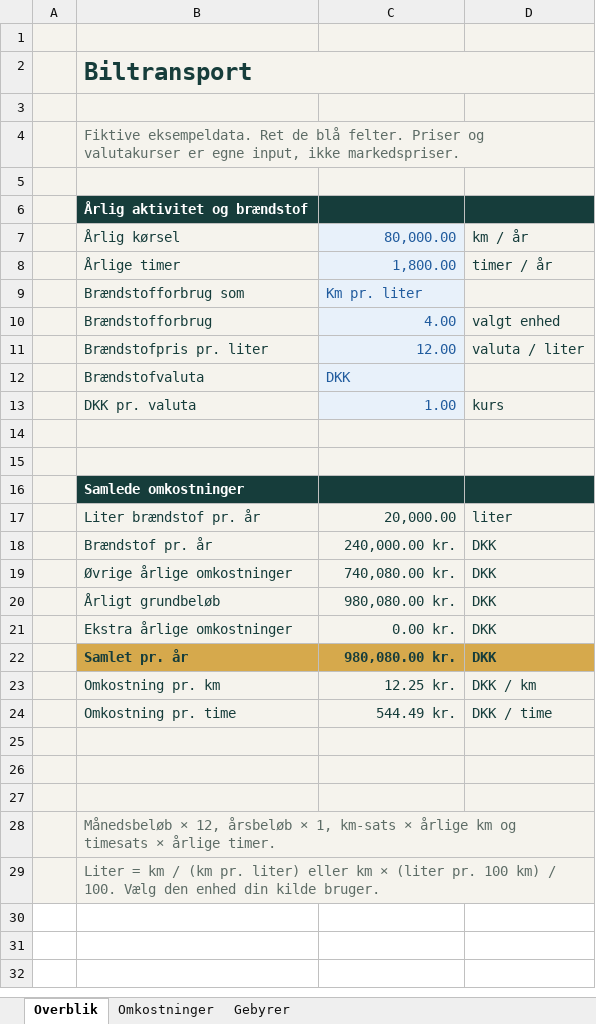
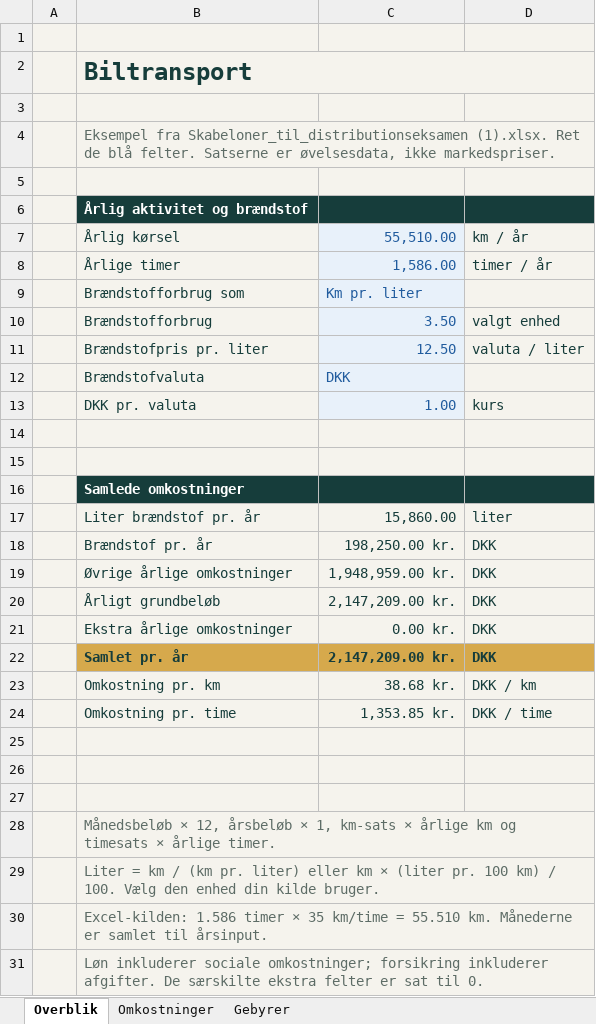
Before and after one commit to marcusamm/veyro, an Excel workbook: public/logistik/downloads/biltransport.xlsx, sheet Overblik, drawn as a sheet; values as stored, in another font and other column widths than the file's, no borders; the diff names each change by its address in the sheet, - before the commit and + after, or states it on an @@ line.

Commit message:
Use supplied Excel reference across the five transport tools (#123)
* Integrate supplied distribution workbook into transport examples and downloads

* Select Danish explicitly in public agreement regression checks

* Select Danish explicitly in public agreement regression checks

```diff
--- a/public/logistik/downloads/biltransport.xlsx (sheet Overblik)
+++ b/public/logistik/downloads/biltransport.xlsx (sheet Overblik)
-B4: Fiktive eksempeldata. Ret de blå felter. Priser og valutakurser er egne input, ikke markedspriser.
+B4: Eksempel fra Skabeloner_til_distributionseksamen (1).xlsx. Ret de blå felter. Satserne er øvelsesdata, ikke markedspriser.
-C7: 80,000.00
+C7: 55,510.00
-C8: 1,800.00
+C8: 1,586.00
-C10: 4.00
+C10: 3.50
-C11: 12.00
+C11: 12.50
-C17: 20,000.00
+C17: 15,860.00
-C18: 240,000.00 kr.
+C18: 198,250.00 kr.
-C19: 740,080.00 kr.
+C19: 1,948,959.00 kr.
-C20: 980,080.00 kr.
+C20: 2,147,209.00 kr.
-C22: 980,080.00 kr.
+C22: 2,147,209.00 kr.
-C23: 12.25 kr.
+C23: 38.68 kr.
-C24: 544.49 kr.
+C24: 1,353.85 kr.
+row 30:  | Excel-kilden: 1.586 timer × 35 km/time = 55.510 km. Månederne er samlet til årsinput.
+row 31:  | Løn inkluderer sociale omkostninger; forsikring inkluderer afgifter. De særskilte ekstra felter er sat til 0.
```
Also changed, not shown: sheet Omkostninger, sheet Gebyrer, public/logistik/downloads/containertransport.xlsx, public/logistik/downloads/ladmeter.xlsx, 12 other files.
